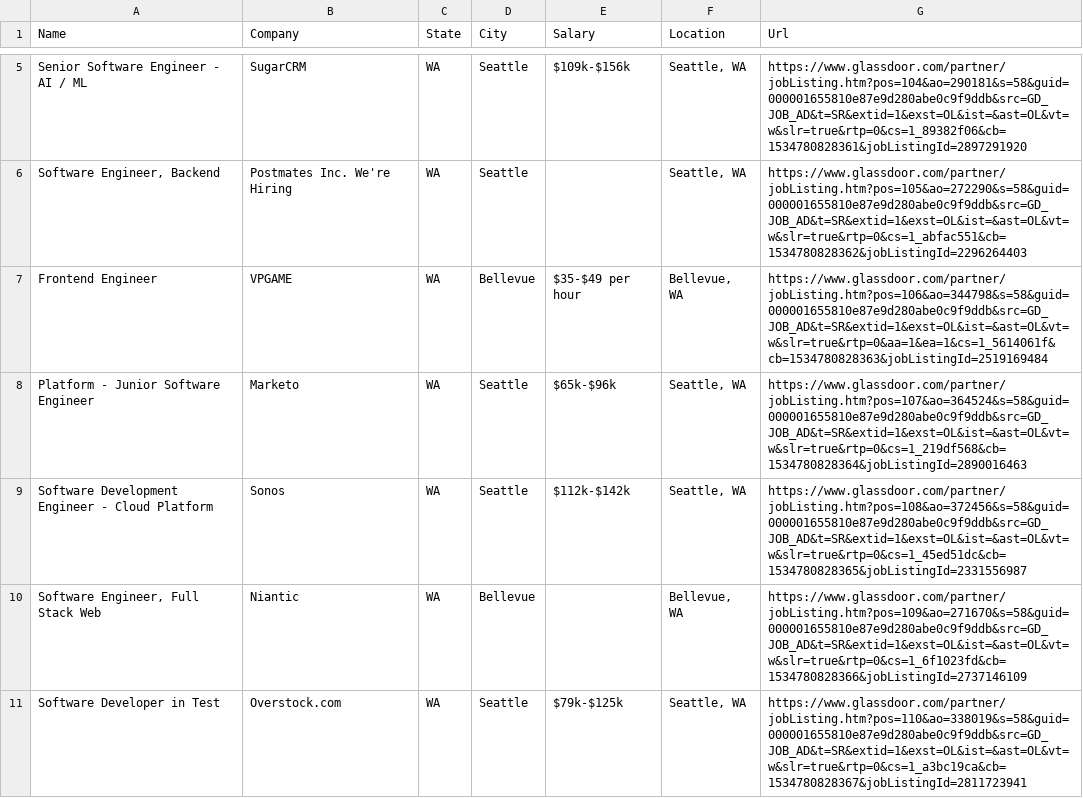
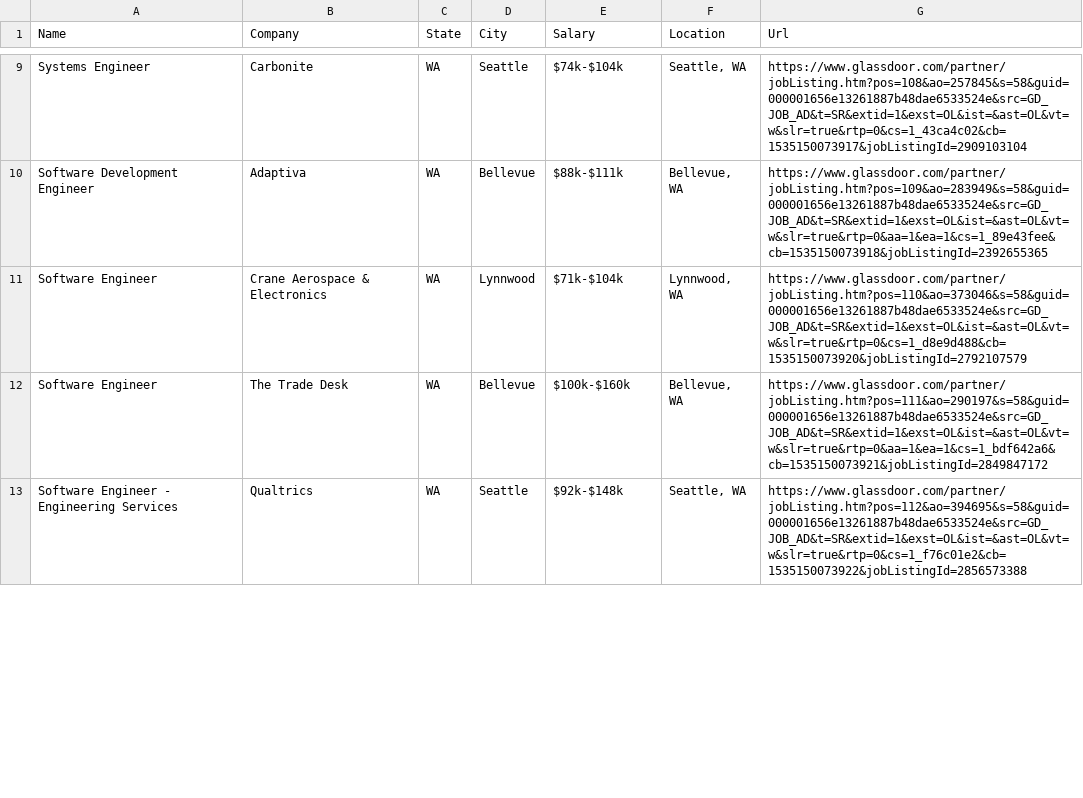
Before and after one commit to JoshuaDombal/JobLocationFinder, a CSV file: Software Engineer-Seattle-job-results.csv, drawn as a sheet; only a part is shown, gaps mark what is left out; the diff covers the shown part only.

```diff
--- a/Software Engineer-Seattle-job-results.csv
+++ b/Software Engineer-Seattle-job-results.csv
@@ -5,7 +9,5 @@
-"Senior Software Engineer - AI / ML"," SugarCRM  ","WA","Seattle","$109k-$156k","Seattle, WA","https://www.glassdoor.com/partner/jobListing.htm?pos=104&ao=290181&s=58&guid=000001655810e87e9d280abe0c9f9ddb&src=GD_JOB_AD&t=SR&extid=1&exst=OL&ist=&ast=OL&vt=w&slr=true&rtp=0&cs=1_89382f06&cb=1534780828361&jobListingId=2897291920"
-"Software Engineer, Backend"," Postmates Inc.  We're Hiring","WA","Seattle","","Seattle, WA","https://www.glassdoor.com/partner/jobListing.htm?pos=105&ao=272290&s=58&guid=000001655810e87e9d280abe0c9f9ddb&src=GD_JOB_AD&t=SR&extid=1&exst=OL&ist=&ast=OL&vt=w&slr=true&rtp=0&cs=1_abfac551&cb=1534780828362&jobListingId=2296264403"
-"Frontend Engineer"," VPGAME  ","WA","Bellevue","$35-$49  per hour","Bellevue, WA","https://www.glassdoor.com/partner/jobListing.htm?pos=106&ao=344798&s=58&guid=000001655810e87e9d280abe0c9f9ddb&src=GD_JOB_AD&t=SR&extid=1&exst=OL&ist=&ast=OL&vt=w&slr=true&rtp=0&aa=1&ea=1&cs=1_5614061f&cb=1534780828363&jobListingId=2519169484"
-"Platform - Junior Software Engineer"," Marketo  ","WA","Seattle","$65k-$96k","Seattle, WA","https://www.glassdoor.com/partner/jobListing.htm?pos=107&ao=364524&s=58&guid=000001655810e87e9d280abe0c9f9ddb&src=GD_JOB_AD&t=SR&extid=1&exst=OL&ist=&ast=OL&vt=w&slr=true&rtp=0&cs=1_219df568&cb=1534780828364&jobListingId=2890016463"
-"Software Development Engineer - Cloud Platform"," Sonos  ","WA","Seattle","$112k-$142k","Seattle, WA","https://www.glassdoor.com/partner/jobListing.htm?pos=108&ao=372456&s=58&guid=000001655810e87e9d280abe0c9f9ddb&src=GD_JOB_AD&t=SR&extid=1&exst=OL&ist=&ast=OL&vt=w&slr=true&rtp=0&cs=1_45ed51dc&cb=1534780828365&jobListingId=2331556987"
-"Software Engineer, Full Stack Web"," Niantic  ","WA","Bellevue","","Bellevue, WA","https://www.glassdoor.com/partner/jobListing.htm?pos=109&ao=271670&s=58&guid=000001655810e87e9d280abe0c9f9ddb&src=GD_JOB_AD&t=SR&extid=1&exst=OL&ist=&ast=OL&vt=w&slr=true&rtp=0&cs=1_6f1023fd&cb=1534780828366&jobListingId=2737146109"
-"Software Developer in Test"," Overstock.com  ","WA","Seattle","$79k-$125k","Seattle, WA","https://www.glassdoor.com/partner/jobListing.htm?pos=110&ao=338019&s=58&guid=000001655810e87e9d280abe0c9f9ddb&src=GD_JOB_AD&t=SR&extid=1&exst=OL&ist=&ast=OL&vt=w&slr=true&rtp=0&cs=1_a3bc19ca&cb=1534780828367&jobListingId=2811723941"
+"Systems Engineer"," Carbonite  ","WA","Seattle","$74k-$104k","Seattle, WA","https://www.glassdoor.com/partner/jobListing.htm?pos=108&ao=257845&s=58&guid=000001656e13261887b48dae6533524e&src=GD_JOB_AD&t=SR&extid=1&exst=OL&ist=&ast=OL&vt=w&slr=true&rtp=0&cs=1_43ca4c02&cb=1535150073917&jobListingId=2909103104"
+"Software Development Engineer"," Adaptiva  ","WA","Bellevue","$88k-$111k","Bellevue, WA","https://www.glassdoor.com/partner/jobListing.htm?pos=109&ao=283949&s=58&guid=000001656e13261887b48dae6533524e&src=GD_JOB_AD&t=SR&extid=1&exst=OL&ist=&ast=OL&vt=w&slr=true&rtp=0&aa=1&ea=1&cs=1_89e43fee&cb=1535150073918&jobListingId=2392655365"
+"Software Engineer"," Crane Aerospace & Electronics  ","WA","Lynnwood","$71k-$104k","Lynnwood, WA","https://www.glassdoor.com/partner/jobListing.htm?pos=110&ao=373046&s=58&guid=000001656e13261887b48dae6533524e&src=GD_JOB_AD&t=SR&extid=1&exst=OL&ist=&ast=OL&vt=w&slr=true&rtp=0&cs=1_d8e9d488&cb=1535150073920&jobListingId=2792107579"
+"Software Engineer"," The Trade Desk  ","WA","Bellevue","$100k-$160k","Bellevue, WA","https://www.glassdoor.com/partner/jobListing.htm?pos=111&ao=290197&s=58&guid=000001656e13261887b48dae6533524e&src=GD_JOB_AD&t=SR&extid=1&exst=OL&ist=&ast=OL&vt=w&slr=true&rtp=0&aa=1&ea=1&cs=1_bdf642a6&cb=1535150073921&jobListingId=2849847172"
+"Software Engineer - Engineering Services"," Qualtrics  ","WA","Seattle","$92k-$148k","Seattle, WA","https://www.glassdoor.com/partner/jobListing.htm?pos=112&ao=394695&s=58&guid=000001656e13261887b48dae6533524e&src=GD_JOB_AD&t=SR&extid=1&exst=OL&ist=&ast=OL&vt=w&slr=true&rtp=0&cs=1_f76c01e2&cb=1535150073922&jobListingId=2856573388"
```
Also changed, not shown: 6 added rows, 4 removed rows and 73 edited cells elsewhere in this file, 7 other files.
